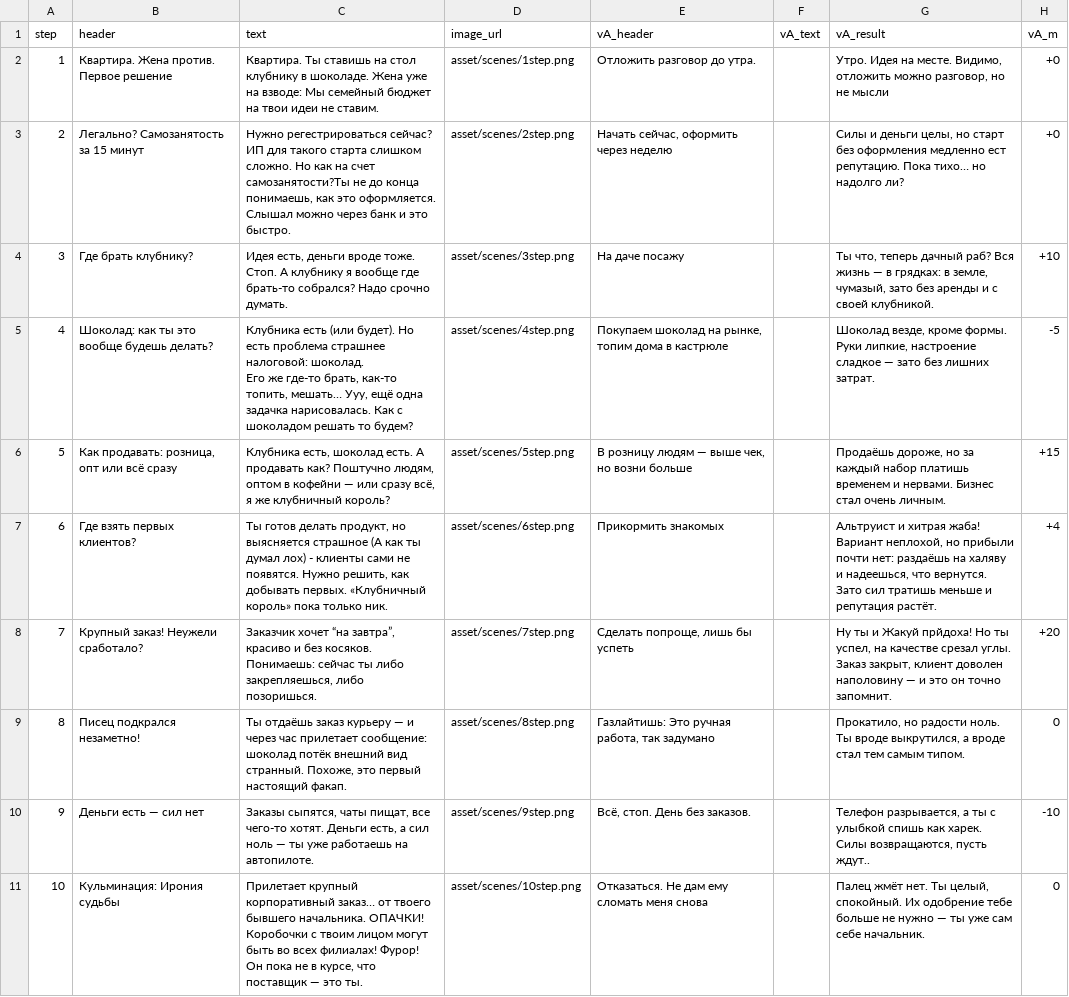
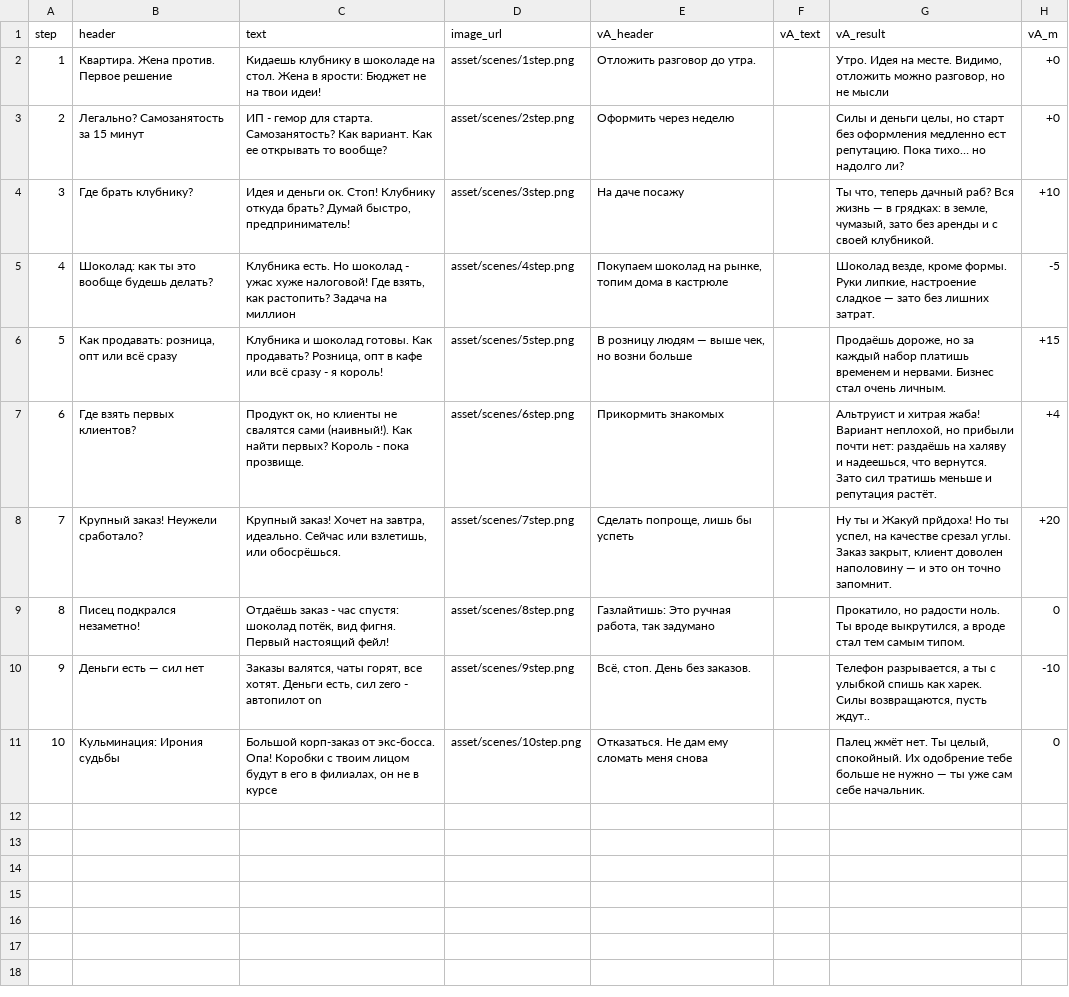
Before and after one commit to pavele11/rshb_rpg_game, a CSV file: GameParsing.csv, drawn as a sheet; only a part is shown; ↵ is a line break in a cell; the diff names each change by its address in the sheet, - before the commit and + after, or states it on an @@ line.

Commit message:
Обновил описания
Сделал их короче

```diff
--- a/GameParsing.csv
+++ b/GameParsing.csv
-C2 (text): Квартира. Ты ставишь на стол клубнику в шоколаде. Жена уже на взводе: Мы семейный бюджет на твои идеи не ставим.
+C2 (text): Кидаешь клубнику в шоколаде на стол. Жена в ярости: Бюджет не на твои идеи!
-C3 (text): Нужно регестрироваться сейчас? ИП для такого старта слишком сложно. Но как на счет самозанятости?Ты не до конца понимаешь, как это оформляется. Слышал можно через банк и это быстро.
+C3 (text): ИП - гемор для cтарта. Самозанятость? Как вариант. Как ее открывать то вообще?
-E3 (vA_header): Начать сейчас, оформить через неделю
+E3 (vA_header): Оформить через неделю
-C4 (text): Идея есть, деньги вроде тоже. Стоп. А клубнику я вообще где брать-то собрался? Надо срочно думать.
+C4 (text): Идея и деньги ок. Стоп! Клубнику откуда брать? Думай быстро, предприниматель!
-C5 (text): Клубника есть (или будет). Но есть проблема страшнее налоговой: шоколад. ↵ Его же где-то брать, как-то топить, мешать… Ууу, ещё одна задачка нарисовалась. Как с шоколадом решать то будем?
+C5 (text): Клубника есть. Но шоколад - ужас хуже налоговой! Где взять, как растопить? Задача на миллион
-C6 (text): Клубника есть, шоколад есть. А продавать как? Поштучно людям, оптом в кофейни — или сразу всё, я же клубничный король?
+C6 (text): Клубника и шоколад готовы. Как продавать? Розница, опт в кафе или всё сразу - я король!
-C7 (text): Ты готов делать продукт, но выясняется страшное (А как ты думал лох) - клиенты сами не появятся. Нужно решить, как добывать первых. «Клубничный король» пока только ник.
+C7 (text): Продукт ок, но клиенты не свалятся сами (наивный!). Как найти первых? Король - пока прозвище.
-C8 (text): Заказчик хочет “на завтра”, красиво и без косяков. Понимаешь: сейчас ты либо закрепляешься, либо позоришься.
+C8 (text): Крупный заказ! Хочет на завтра, идеально. Сейчас или взлетишь, или обосрёшься.
-C9 (text): Ты отдаёшь заказ курьеру — и через час прилетает сообщение: шоколад потёк внешний вид странный. Похоже, это первый настоящий факап.
+C9 (text): Отдаёшь заказ - час спустя: шоколад потёк, вид фигня. Первый настоящий фейл!
-C10 (text): Заказы сыпятся, чаты пищат, все чего-то хотят. Деньги есть, а сил ноль — ты уже работаешь на автопилоте.
+C10 (text): Заказы валятся, чаты горят, все хотят. Деньги есть, сил zero - автопилот on
-C11 (text): Прилетает крупный корпоративный заказ… от твоего бывшего начальника. ОПАЧКИ! Коробочки с твоим лицом могут быть во всех филиалах! Фурор! Он пока не в курсе, что поставщик — это ты.
+C11 (text): Большой корп-заказ от экс-босса. Опа! Коробки с твоим лицом будут в его в филиалах, он не в курсе
```
